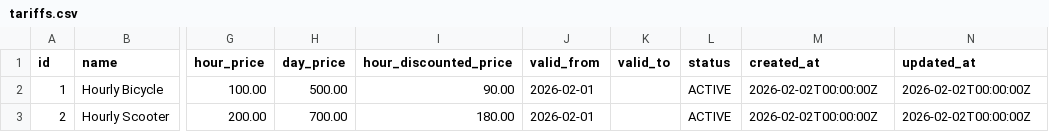
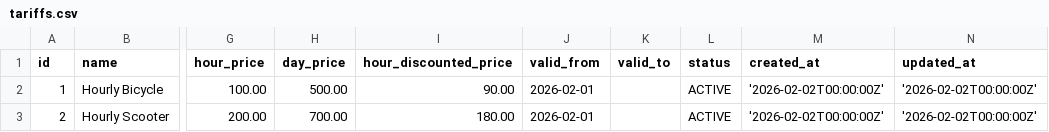
Before and after one commit to JenkaBY/bike-rental, a CSV file: service/src/main/resources/db/changelog/data/data/tariffs.csv, drawn as a sheet; only a part is shown, gaps mark what is left out; the diff names each change by its address in the sheet, - before the commit and + after, or states it on an @@ line.

```diff
--- a/service/src/main/resources/db/changelog/data/data/tariffs.csv
+++ b/service/src/main/resources/db/changelog/data/data/tariffs.csv
-M2:M3 (created_at): 2026-02-02T00:00:00Z
+M2:M3 (created_at): '2026-02-02T00:00:00Z'
-N2:N3 (updated_at): 2026-02-02T00:00:00Z
+N2:N3 (updated_at): '2026-02-02T00:00:00Z'
```
Also changed, not shown: service/src/main/resources/db/changelog/data/data/equipment_statuses.csv, 51 other files.
